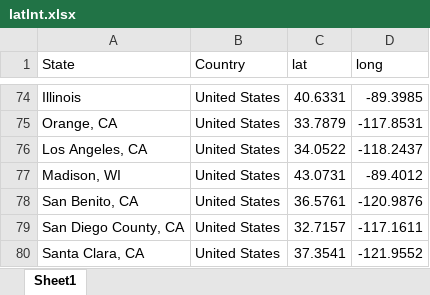
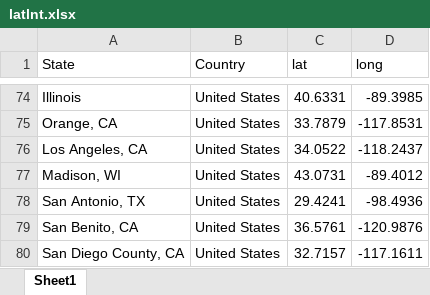
Before and after one commit to liu-zoe/wuhancv, an Excel workbook: data/latlnt.xlsx, sheet Sheet1, drawn as a sheet; only a part is shown, gaps mark what is left out; the shorter side is filled out with more unchanged rows; values as stored, in another font and other column widths than the file's, no borders; the diff names each change by its address in the sheet, - before the commit and + after, or states it on an @@ line.

```diff
--- a/data/latlnt.xlsx (sheet Sheet1)
+++ b/data/latlnt.xlsx (sheet Sheet1)
+row 78: San Antonio, TX | United States | 29.4241 | -98.4936
```
Also changed, not shown: 52 other files.
